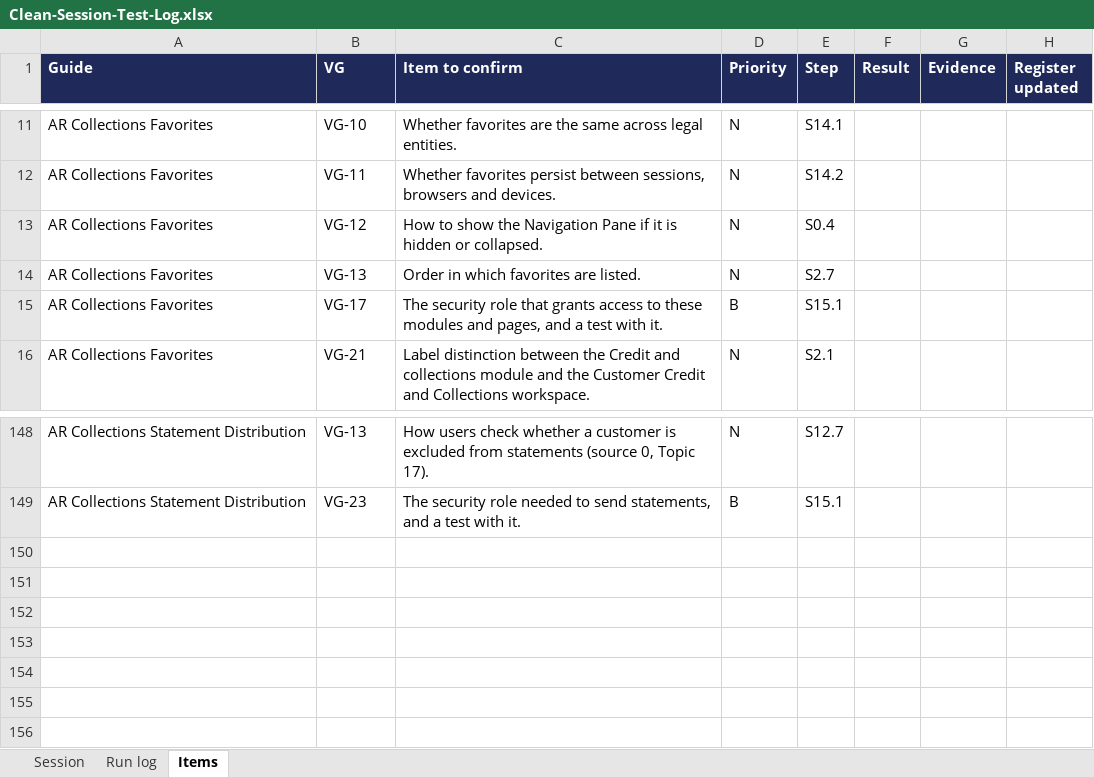
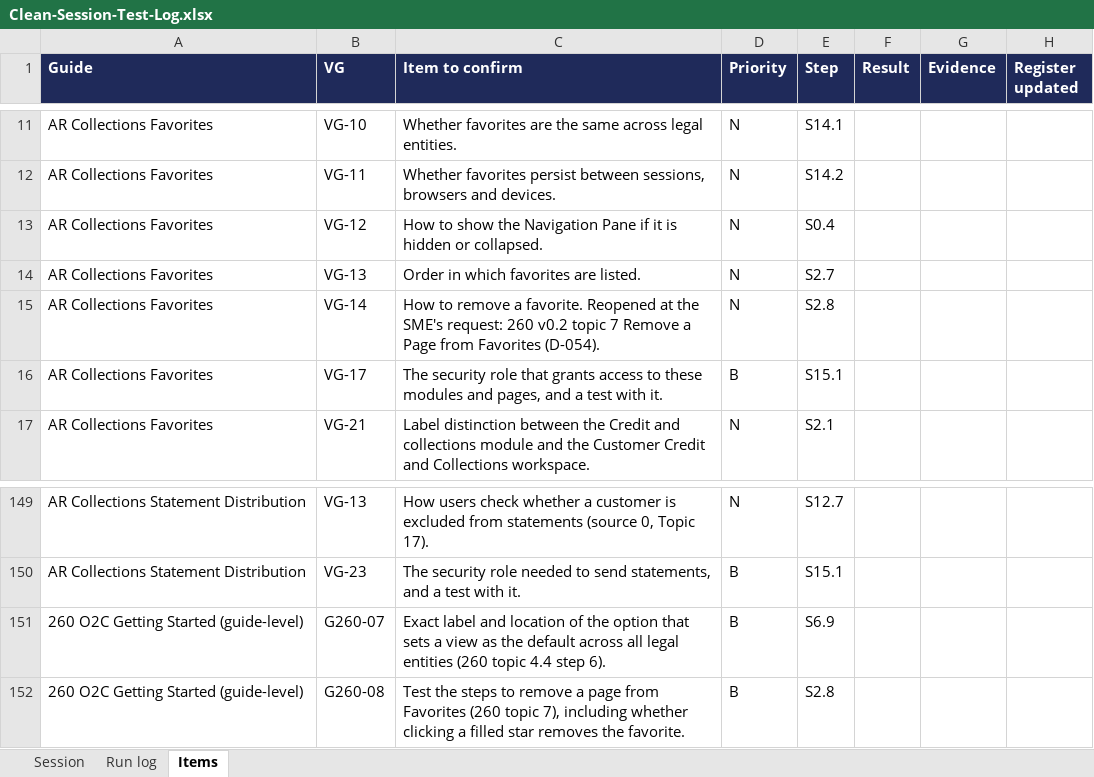
Before and after one commit to Kintukka2/PG-Builder, an Excel workbook: ar-collections-learning/03-validation/Clean-Session-Test-Log.xlsx, sheet Items, drawn as a sheet; only a part is shown, gaps mark what is left out; values as stored, in another font and other column widths than the file's, no borders; the diff names each change by its address in the sheet, - before the commit and + after, or states it on an @@ line.

```diff
--- a/ar-collections-learning/03-validation/Clean-Session-Test-Log.xlsx (sheet Items)
+++ b/ar-collections-learning/03-validation/Clean-Session-Test-Log.xlsx (sheet Items)
+row 15: AR Collections Favorites | VG-14 | How to remove a favorite. Reopened at the SME's request: 260 v0.2 topic 7 Remove a Page from Favorites (D-054). | N | S2.8
+row 151: 260 O2C Getting Started (guide-level) | G260-07 | Exact label and location of the option that sets a view as the default across all legal entities (260 topic 4.4 step 6). | B | S6.9
+row 152: 260 O2C Getting Started (guide-level) | G260-08 | Test the steps to remove a page from Favorites (260 topic 7), including whether clicking a filled star removes the favorite. | B | S2.8
```
Also changed, not shown: sheet Run log, 18 other files.
